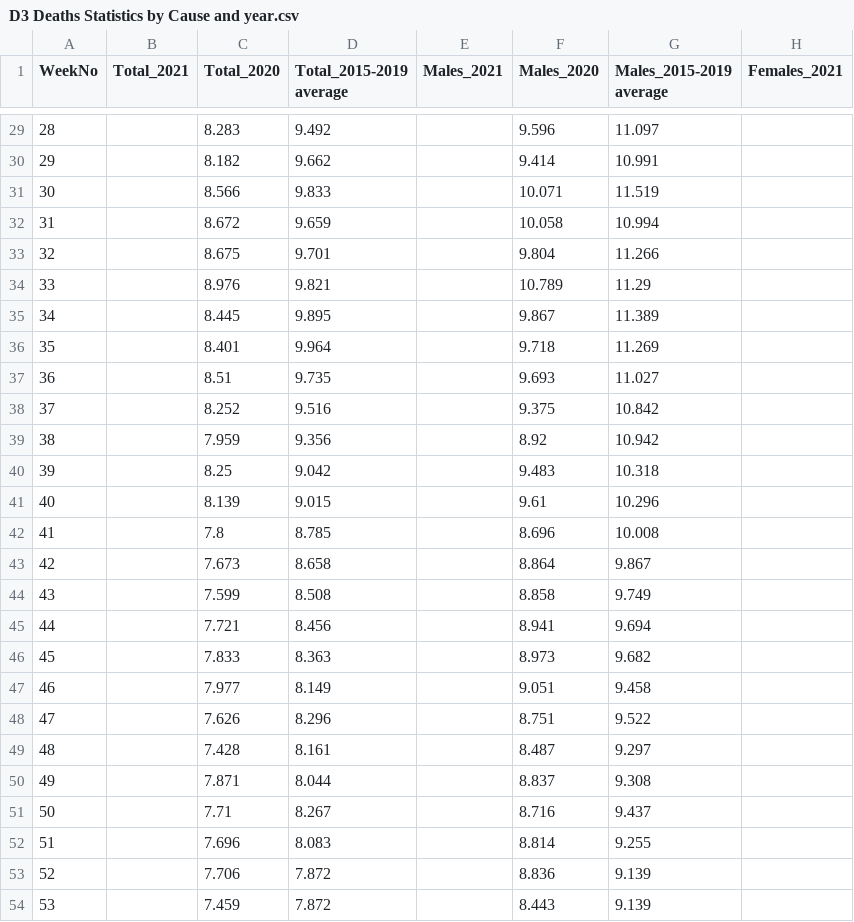
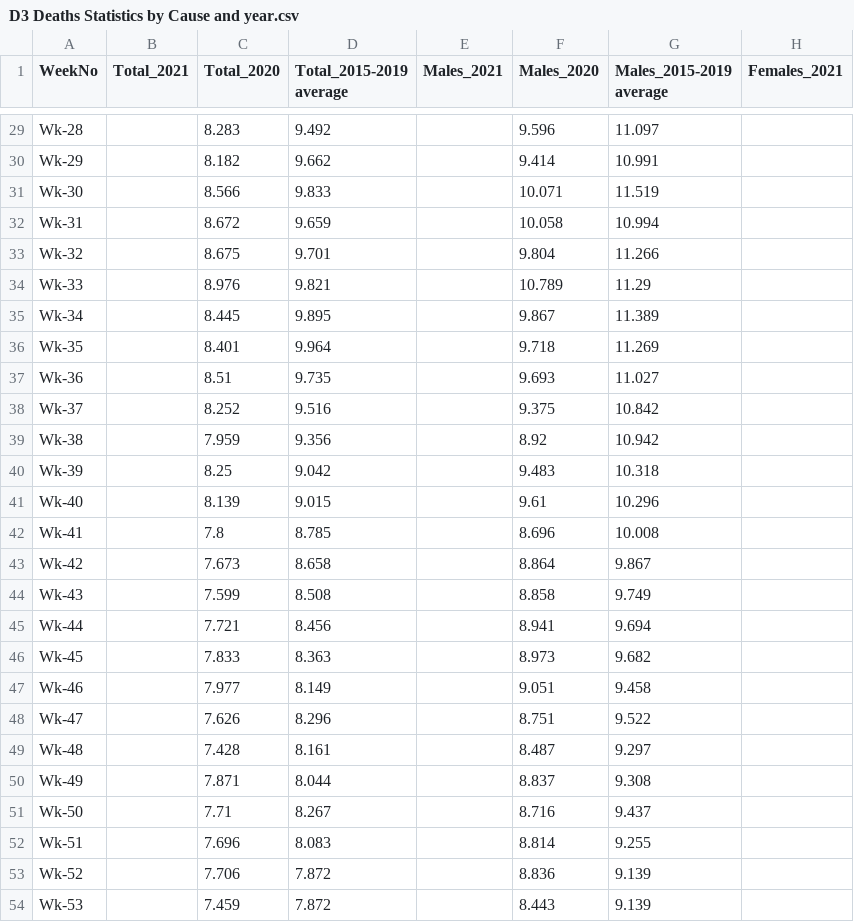
Before and after one commit to itsnameeta/Project-1---Python, a CSV file: Data/Health/D3 Deaths Statistics by Cause and year.csv, drawn as a sheet; only a part is shown, gaps mark what is left out; the diff covers the shown part only; the diff names each change by its address in the sheet, - before the commit and + after, or states it on an @@ line.

```diff
--- a/Data/Health/D3 Deaths Statistics by Cause and year.csv
+++ b/Data/Health/D3 Deaths Statistics by Cause and year.csv
-A29 (WeekNo): 28
+A29 (WeekNo): Wk-28
-A30 (WeekNo): 29
+A30 (WeekNo): Wk-29
-A31 (WeekNo): 30
+A31 (WeekNo): Wk-30
-A32 (WeekNo): 31
+A32 (WeekNo): Wk-31
-A33 (WeekNo): 32
+A33 (WeekNo): Wk-32
-A34 (WeekNo): 33
+A34 (WeekNo): Wk-33
-A35 (WeekNo): 34
+A35 (WeekNo): Wk-34
-A36 (WeekNo): 35
+A36 (WeekNo): Wk-35
-A37 (WeekNo): 36
+A37 (WeekNo): Wk-36
-A38 (WeekNo): 37
+A38 (WeekNo): Wk-37
-A39 (WeekNo): 38
+A39 (WeekNo): Wk-38
-A40 (WeekNo): 39
+A40 (WeekNo): Wk-39
-A41 (WeekNo): 40
+A41 (WeekNo): Wk-40
-A42 (WeekNo): 41
+A42 (WeekNo): Wk-41
-A43 (WeekNo): 42
+A43 (WeekNo): Wk-42
-A44 (WeekNo): 43
+A44 (WeekNo): Wk-43
-A45 (WeekNo): 44
+A45 (WeekNo): Wk-44
-A46 (WeekNo): 45
+A46 (WeekNo): Wk-45
-A47 (WeekNo): 46
+A47 (WeekNo): Wk-46
-A48 (WeekNo): 47
+A48 (WeekNo): Wk-47
-A49 (WeekNo): 48
+A49 (WeekNo): Wk-48
-A50 (WeekNo): 49
+A50 (WeekNo): Wk-49
-A51 (WeekNo): 50
+A51 (WeekNo): Wk-50
-A52 (WeekNo): 51
+A52 (WeekNo): Wk-51
-A53 (WeekNo): 52
+A53 (WeekNo): Wk-52
-A54 (WeekNo): 53
+A54 (WeekNo): Wk-53
```
Also changed, not shown: 27 edited cells elsewhere in this file, Data/Health/D2 Doctor certified deaths and COVID-19 infections Australia 1 Jun 2020 - 30 May 2021 vs 2015-2019 benchmarks.csv, Data/Health/D4 Health Impact Surveys using K10.csv, 55 other files.
